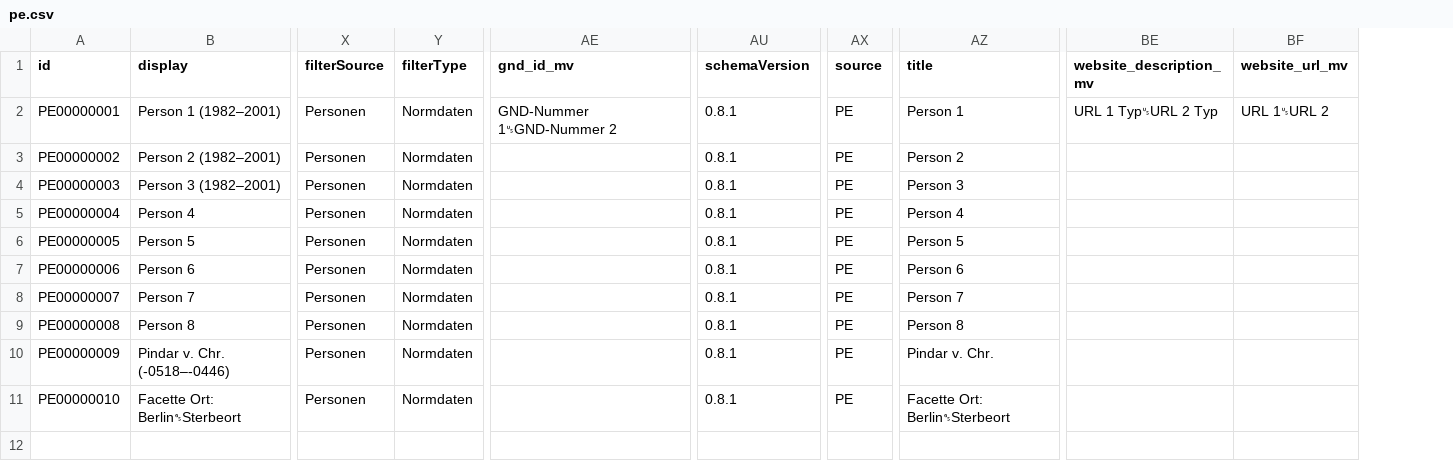
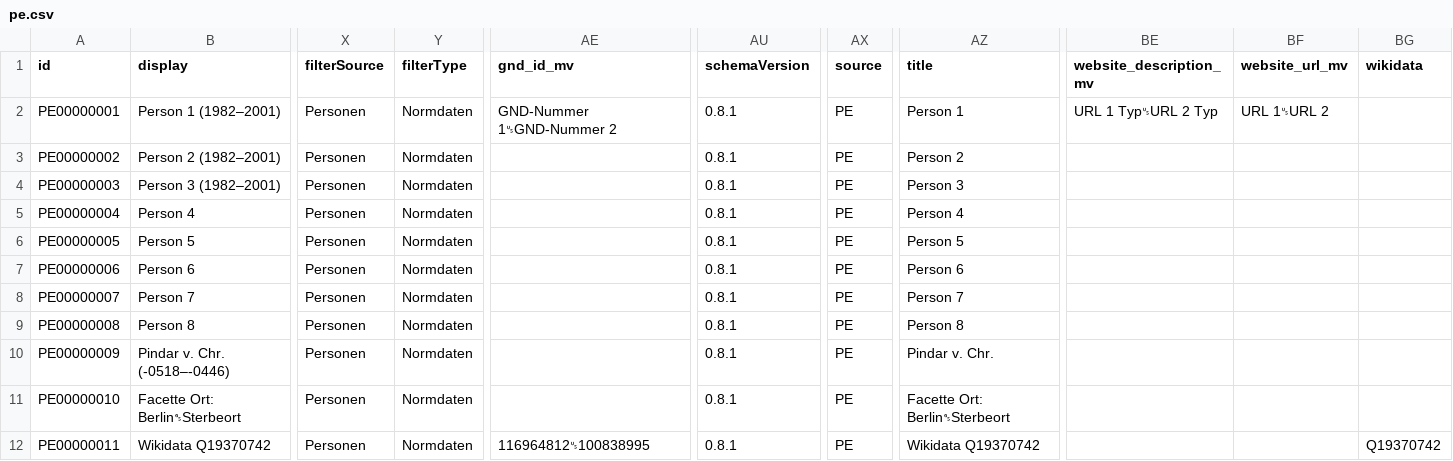
Before and after one commit to dla-marbach/dla-opac-transform, a CSV file: example/output/pe.csv, drawn as a sheet; only a part is shown, gaps mark what is left out; rows hold the shown columns only; the diff names each change by its address in the sheet, - before the commit and + after, or states it on an @@ line.

```diff
--- a/example/output/pe.csv
+++ b/example/output/pe.csv
+column BG (wikidata), empty
+row 12: PE00000011 | Wikidata Q19370742 | Personen | Normdaten | 116964812␟100838995 | 0.8.1 | PE | Wikidata Q19370742 |  |  | Q19370742
```
Also changed, not shown: docs/internformat.csv, example/output/ks.csv, 11 other files.
